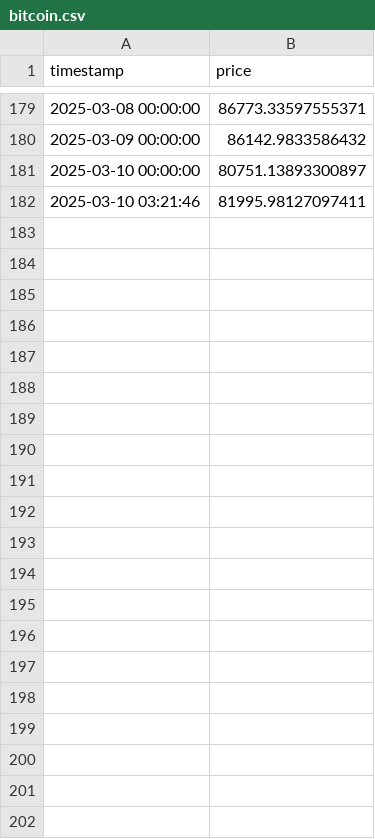
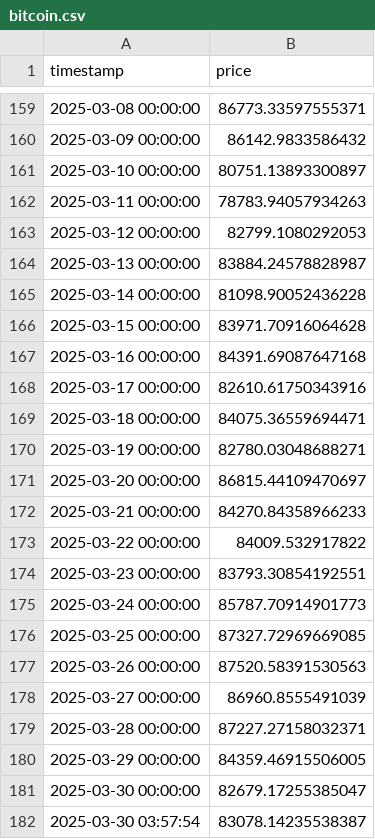
Before and after one commit to Knot-Here/volt, a CSV file: output/prices/bitcoin.csv, drawn as a sheet; only a part is shown, gaps mark what is left out; the diff covers the shown part only.

```diff
--- a/output/prices/bitcoin.csv
+++ b/output/prices/bitcoin.csv
@@ -181,2 +161,22 @@ timestamp,price
 2025-03-10 00:00:00,80751.13893300897
-2025-03-10 03:21:46,81995.98127097411
+2025-03-11 00:00:00,78783.94057934263
+2025-03-12 00:00:00,82799.1080292053
+2025-03-13 00:00:00,83884.24578828987
+2025-03-14 00:00:00,81098.90052436228
+2025-03-15 00:00:00,83971.70916064628
+2025-03-16 00:00:00,84391.69087647168
+2025-03-17 00:00:00,82610.61750343916
+2025-03-18 00:00:00,84075.36559694471
+2025-03-19 00:00:00,82780.03048688271
+2025-03-20 00:00:00,86815.44109470697
+2025-03-21 00:00:00,84270.84358966233
+2025-03-22 00:00:00,84009.532917822
+2025-03-23 00:00:00,83793.30854192551
+2025-03-24 00:00:00,85787.70914901773
+2025-03-25 00:00:00,87327.72969669085
+2025-03-26 00:00:00,87520.58391530563
+2025-03-27 00:00:00,86960.8555491039
+2025-03-28 00:00:00,87227.27158032371
+2025-03-29 00:00:00,84359.46915506005
+2025-03-30 00:00:00,82679.17255385047
+2025-03-30 03:57:54,83078.14235538387
```
Also changed, not shown: 20 removed rows elsewhere in this file, output/prices/binancecoin.csv, output/prices/ethereum.csv, 5 other files.
